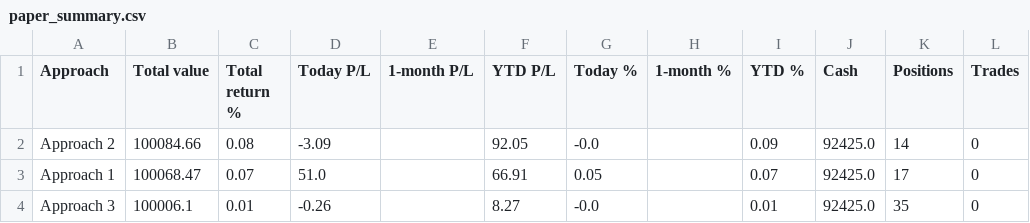
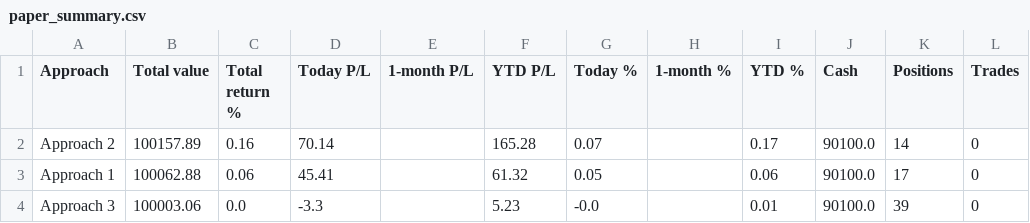
Before and after one commit to parthmalkan/Paper-Trade-US-stock, a CSV file: paper_summary.csv, drawn as a sheet.

```diff
--- a/paper_summary.csv
+++ b/paper_summary.csv
@@ -1,4 +1,4 @@
 Approach,Total value,Total return %,Today P/L,1-month P/L,YTD P/L,Today %,1-month %,YTD %,Cash,Positions,Trades
-Approach 2,100084.66,0.08,-3.09,,92.05,-0.0,,0.09,92425.0,14,0
-Approach 1,100068.47,0.07,51.0,,66.91,0.05,,0.07,92425.0,17,0
-Approach 3,100006.1,0.01,-0.26,,8.27,-0.0,,0.01,92425.0,35,0
+Approach 2,100157.89,0.16,70.14,,165.28,0.07,,0.17,90100.0,14,0
+Approach 1,100062.88,0.06,45.41,,61.32,0.05,,0.06,90100.0,17,0
+Approach 3,100003.06,0.0,-3.3,,5.23,-0.0,,0.01,90100.0,39,0
```
Also changed, not shown: paper_trades_a1.csv, paper_trades_a2.csv, 4 other files.
